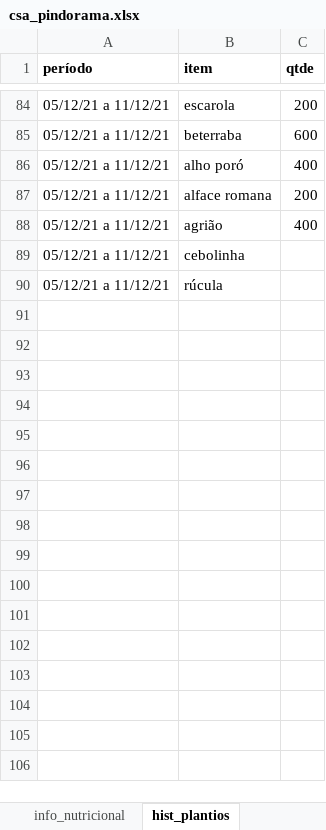
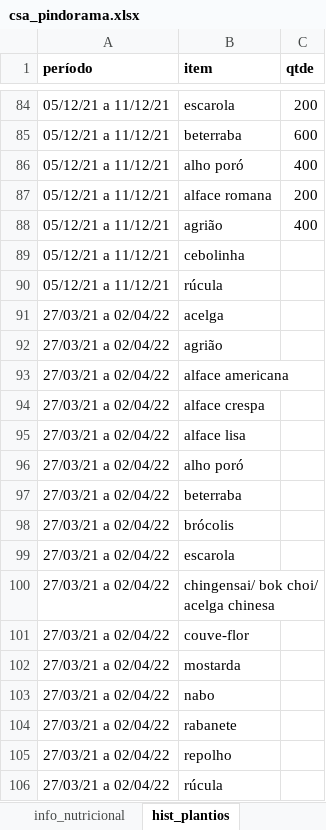
Before and after one commit to renato-favarin/web_app_CSA, an Excel workbook: data/csa_pindorama.xlsx, sheet hist_plantios, drawn as a sheet; only a part is shown, gaps mark what is left out; values as stored, in another font and other column widths than the file's, no borders; the diff names each change by its address in the sheet, - before the commit and + after, or states it on an @@ line.

Commit message:
upd da base

```diff
--- a/data/csa_pindorama.xlsx (sheet hist_plantios)
+++ b/data/csa_pindorama.xlsx (sheet hist_plantios)
+row 91: 27/03/21 a 02/04/22 | acelga
+row 92: 27/03/21 a 02/04/22 | agrião
+row 93: 27/03/21 a 02/04/22 | alface americana
+row 94: 27/03/21 a 02/04/22 | alface crespa
+row 95: 27/03/21 a 02/04/22 | alface lisa
+row 96: 27/03/21 a 02/04/22 | alho poró
+row 97: 27/03/21 a 02/04/22 | beterraba
+row 98: 27/03/21 a 02/04/22 | brócolis
+row 99: 27/03/21 a 02/04/22 | escarola
+row 100: 27/03/21 a 02/04/22 | chingensai/ bok choi/ acelga chinesa
+row 101: 27/03/21 a 02/04/22 | couve-flor
+row 102: 27/03/21 a 02/04/22 | mostarda
+row 103: 27/03/21 a 02/04/22 | nabo
+row 104: 27/03/21 a 02/04/22 | rabanete
+row 105: 27/03/21 a 02/04/22 | repolho
+row 106: 27/03/21 a 02/04/22 | rúcula
```
Also changed, not shown: sheet produtos, sheet busca_cesta.
